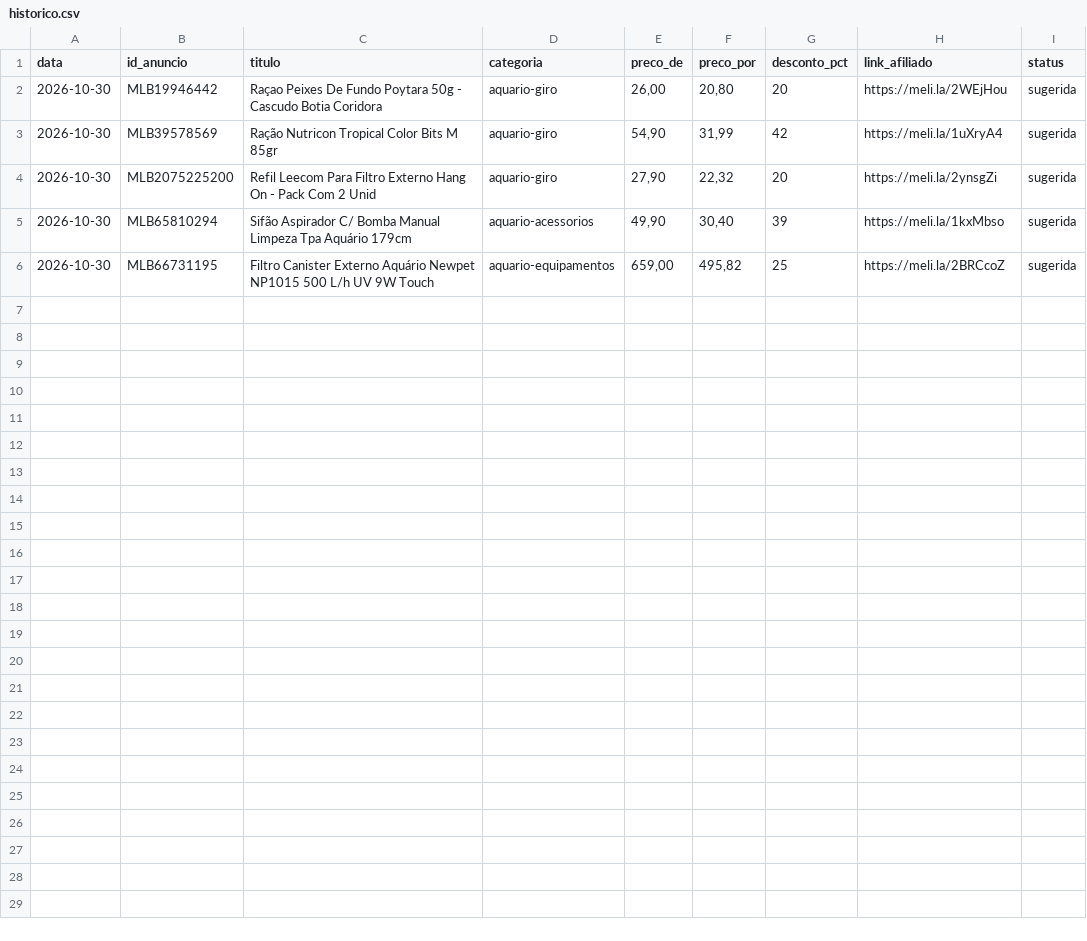
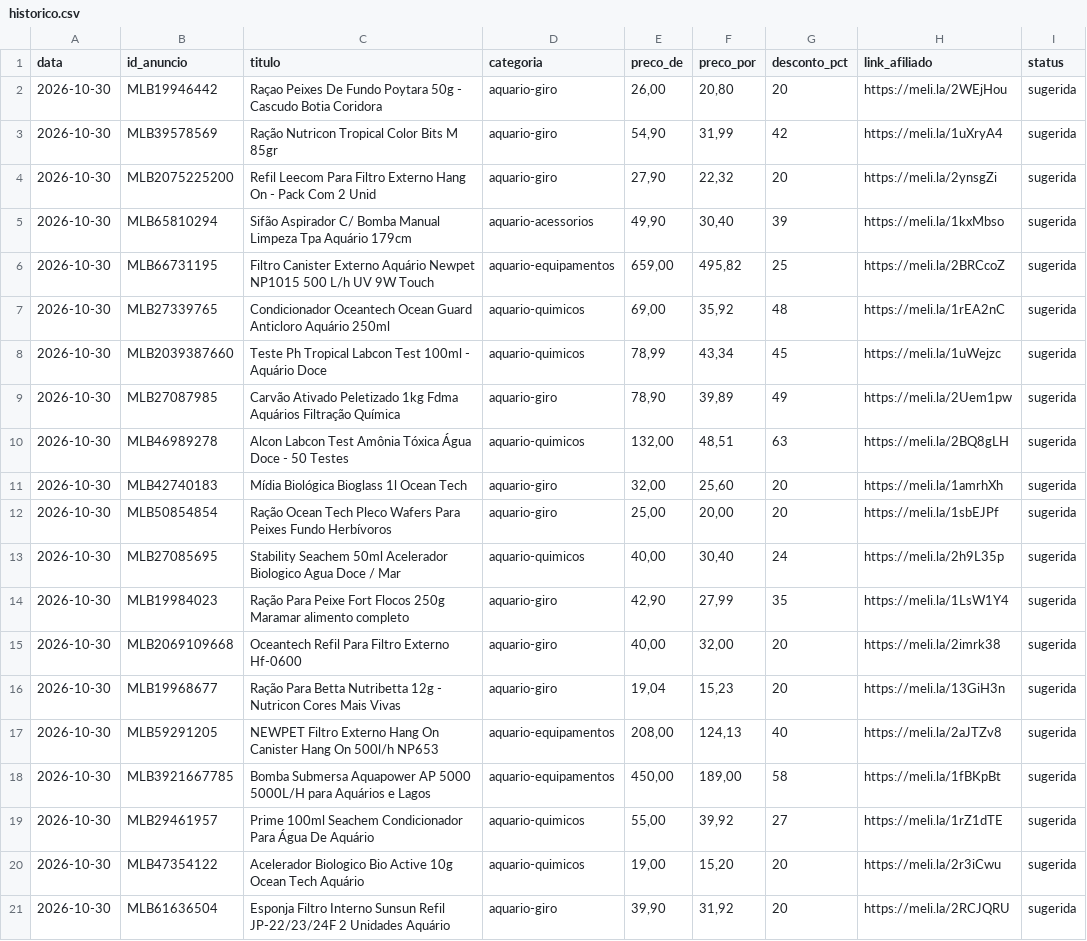
Before and after one commit to lucaasmacedo/ofertas-dentistas, a CSV file: dados/aquarismo/historico.csv, drawn as a sheet; the diff names each change by its address in the sheet, - before the commit and + after, or states it on an @@ line.

```diff
--- a/dados/aquarismo/historico.csv
+++ b/dados/aquarismo/historico.csv
+row 7: 2026-10-30 | MLB27339765 | Condicionador Oceantech Ocean Guard Anticloro Aquário 250ml | aquario-quimicos | 69,00 | 35,92 | 48 | https://meli.la/1rEA2nC | sugerida
+row 8: 2026-10-30 | MLB2039387660 | Teste Ph Tropical Labcon Test 100ml - Aquário Doce | aquario-quimicos | 78,99 | 43,34 | 45 | https://meli.la/1uWejzc | sugerida
+row 9: 2026-10-30 | MLB27087985 | Carvão Ativado Peletizado 1kg Fdma Aquários Filtração Química | aquario-giro | 78,90 | 39,89 | 49 | https://meli.la/2Uem1pw | sugerida
+row 10: 2026-10-30 | MLB46989278 | Alcon Labcon Test Amônia Tóxica Água Doce - 50 Testes | aquario-quimicos | 132,00 | 48,51 | 63 | https://meli.la/2BQ8gLH | sugerida
+row 11: 2026-10-30 | MLB42740183 | Mídia Biológica Bioglass 1l Ocean Tech | aquario-giro | 32,00 | 25,60 | 20 | https://meli.la/1amrhXh | sugerida
+row 12: 2026-10-30 | MLB50854854 | Ração Ocean Tech Pleco Wafers Para Peixes Fundo Herbívoros | aquario-giro | 25,00 | 20,00 | 20 | https://meli.la/1sbEJPf | sugerida
+row 13: 2026-10-30 | MLB27085695 | Stability Seachem 50ml Acelerador Biologico Agua Doce / Mar | aquario-quimicos | 40,00 | 30,40 | 24 | https://meli.la/2h9L35p | sugerida
+row 14: 2026-10-30 | MLB19984023 | Ração Para Peixe Fort Flocos 250g Maramar alimento completo | aquario-giro | 42,90 | 27,99 | 35 | https://meli.la/1LsW1Y4 | sugerida
+row 15: 2026-10-30 | MLB2069109668 | Oceantech Refil Para Filtro Externo Hf-0600 | aquario-giro | 40,00 | 32,00 | 20 | https://meli.la/2imrk38 | sugerida
+row 16: 2026-10-30 | MLB19968677 | Ração Para Betta Nutribetta 12g - Nutricon Cores Mais Vivas | aquario-giro | 19,04 | 15,23 | 20 | https://meli.la/13GiH3n | sugerida
+row 17: 2026-10-30 | MLB59291205 | NEWPET Filtro Externo Hang On Canister Hang On 500l/h NP653 | aquario-equipamentos | 208,00 | 124,13 | 40 | https://meli.la/2aJTZv8 | sugerida
+row 18: 2026-10-30 | MLB3921667785 | Bomba Submersa Aquapower AP 5000 5000L/H para Aquários e Lagos | aquario-equipamentos | 450,00 | 189,00 | 58 | https://meli.la/1fBKpBt | sugerida
+row 19: 2026-10-30 | MLB29461957 | Prime 100ml Seachem Condicionador Para Água De Aquário | aquario-quimicos | 55,00 | 39,92 | 27 | https://meli.la/1rZ1dTE | sugerida
+row 20: 2026-10-30 | MLB47354122 | Acelerador Biologico Bio Active 10g Ocean Tech Aquário | aquario-quimicos | 19,00 | 15,20 | 20 | https://meli.la/2r3iCwu | sugerida
+row 21: 2026-10-30 | MLB61636504 | Esponja Filtro Interno Sunsun Refil JP-22/23/24F 2 Unidades Aquário | aquario-giro | 39,90 | 31,92 | 20 | https://meli.la/2RCJQRU | sugerida
```
Also changed, not shown: dados/aquarismo/ofertas_rodada.csv, dados/aquarismo/termos_usados.csv.
